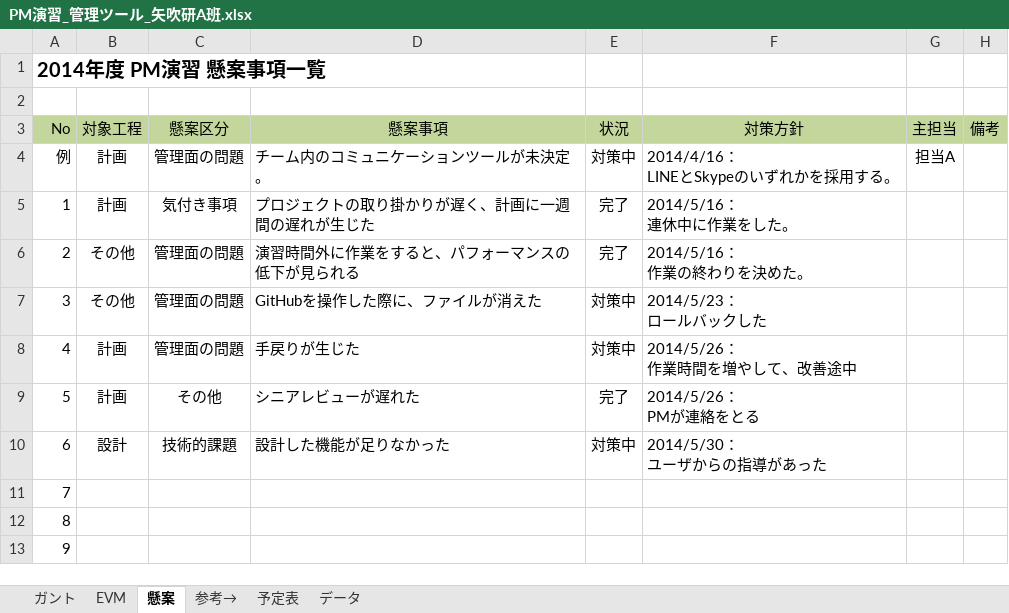
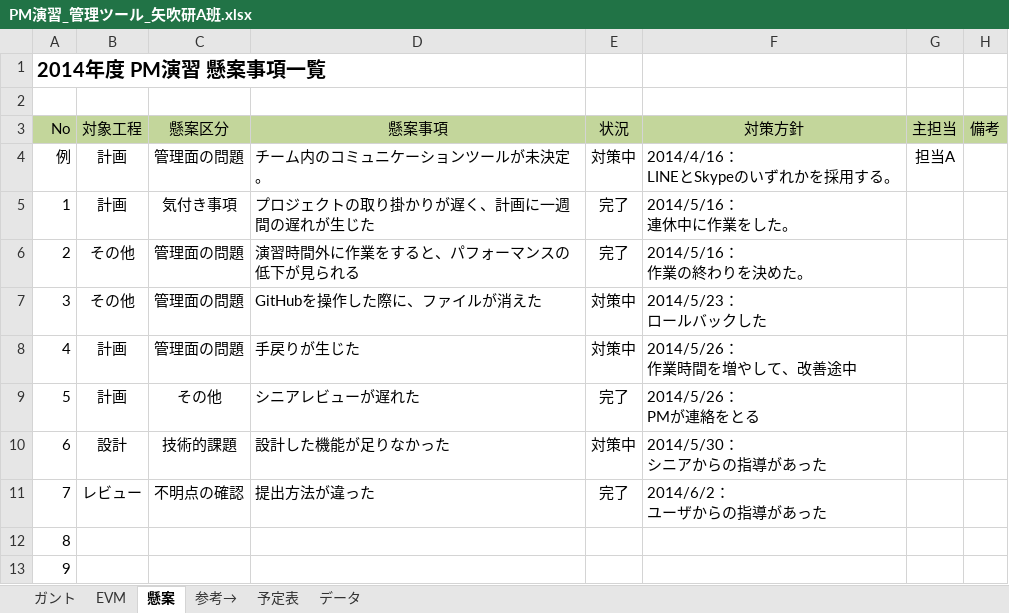
Before and after one commit to shimoda-a/pmpractice, an Excel workbook: yabuki-a/PM演習矢吹a/PM演習_管理ツール_矢吹研A班.xlsx, sheet 懸案, drawn as a sheet; only a part is shown; values as stored, in another font and other column widths than the file's, no borders; conditional formats not drawn; ↵ is a line break in a cell; the diff names each change by its address in the sheet, - before the commit and + after, or states it on an @@ line.

```diff
--- a/yabuki-a/PM演習矢吹a/PM演習_管理ツール_矢吹研A班.xlsx (sheet 懸案)
+++ b/yabuki-a/PM演習矢吹a/PM演習_管理ツール_矢吹研A班.xlsx (sheet 懸案)
-F10 (対策方針): 2014/5/30： ↵ ユーザからの指導があった
+F10 (対策方針): 2014/5/30： ↵ シニアからの指導があった
-B11 (対象工程): (empty)
+B11 (対象工程): レビュー
-C11 (懸案区分): (empty)
+C11 (懸案区分): 不明点の確認
-D11 (懸案事項): (empty)
+D11 (懸案事項): 提出方法が違った
-E11 (状況): (empty)
+E11 (状況): 完了
-F11 (対策方針): (empty)
+F11 (対策方針): 2014/6/2： ↵ ユーザからの指導があった
```
Also changed, not shown: sheet ガント, sheet EVM, hidden cells, charts or pictures, 3 other files.
